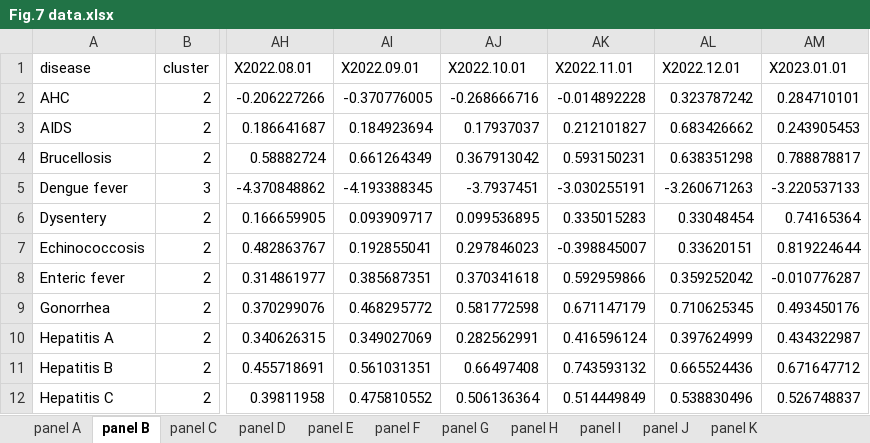
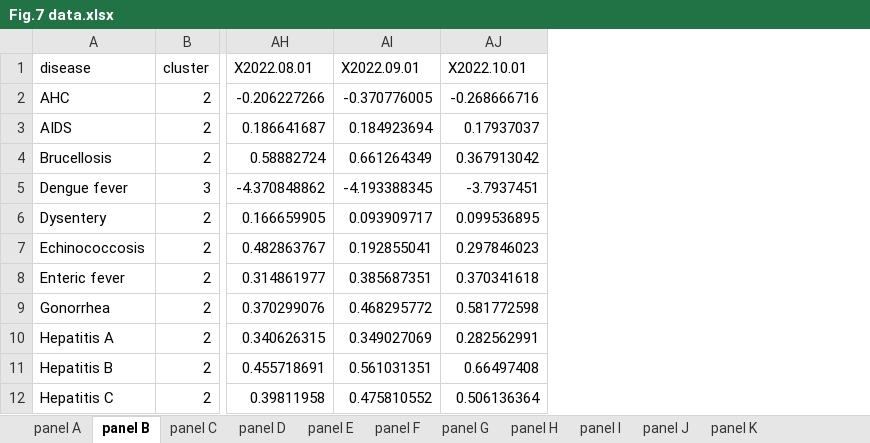
Before and after one commit to xmusphlkg/code_PHSM, an Excel workbook: outcome/appendix/Figure Data/Fig.7 data.xlsx, sheet panel B, drawn as a sheet; only a part is shown, gaps mark what is left out; values as stored, in another font and other column widths than the file's, no borders; the diff names each change by its address in the sheet, - before the commit and + after, or states it on an @@ line.

```diff
--- a/outcome/appendix/Figure Data/Fig.7 data.xlsx (sheet panel B)
+++ b/outcome/appendix/Figure Data/Fig.7 data.xlsx (sheet panel B)
-column AK (X2022.11.01), rows 2-12: -0.014892228 | 0.212101827 | 0.593150231 | -3.030255191 | 0.335015283 | -0.398845007 | 0.592959866 | 0.671147179 | 0.416596124 | 0.743593132 | 0.514449849
-column AL (X2022.12.01), rows 2-12: 0.323787242 | 0.683426662 | 0.638351298 | -3.260671263 | 0.33048454 | 0.33620151 | 0.359252042 | 0.710625345 | 0.397624999 | 0.665524436 | 0.538830496
-column AM (X2023.01.01), rows 2-12: 0.284710101 | 0.243905453 | 0.788878817 | -3.220537133 | 0.74165364 | 0.819224644 | -0.010776287 | 0.493450176 | 0.434322987 | 0.671647712 | 0.526748837
```
Also changed, not shown: sheet panel C, 1 other file.
